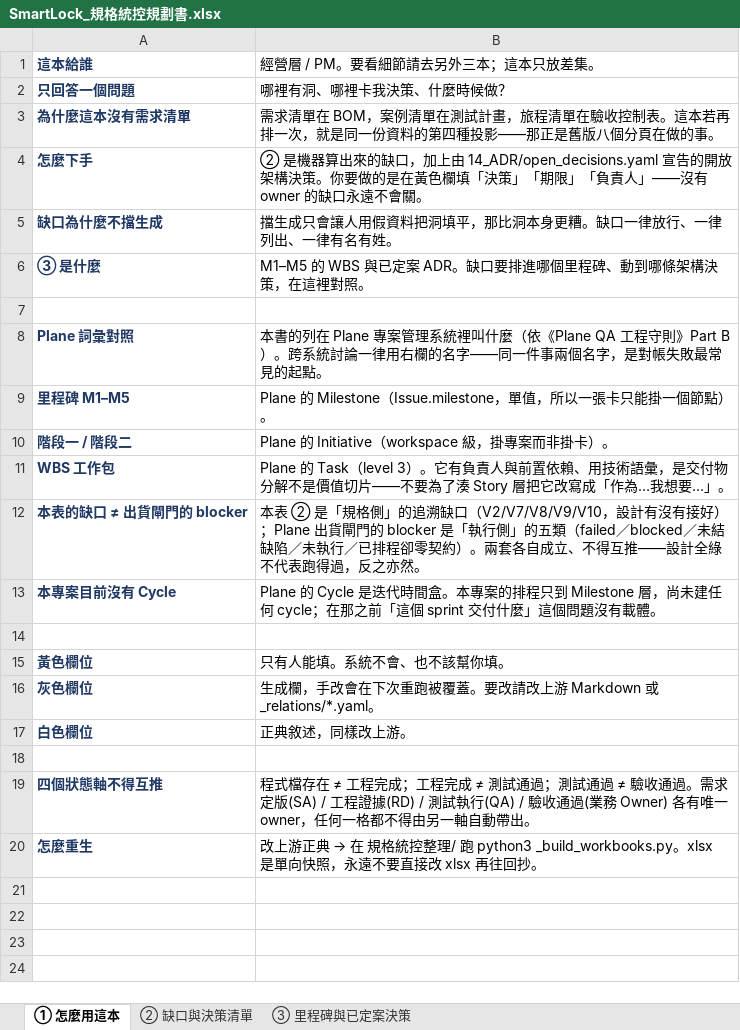
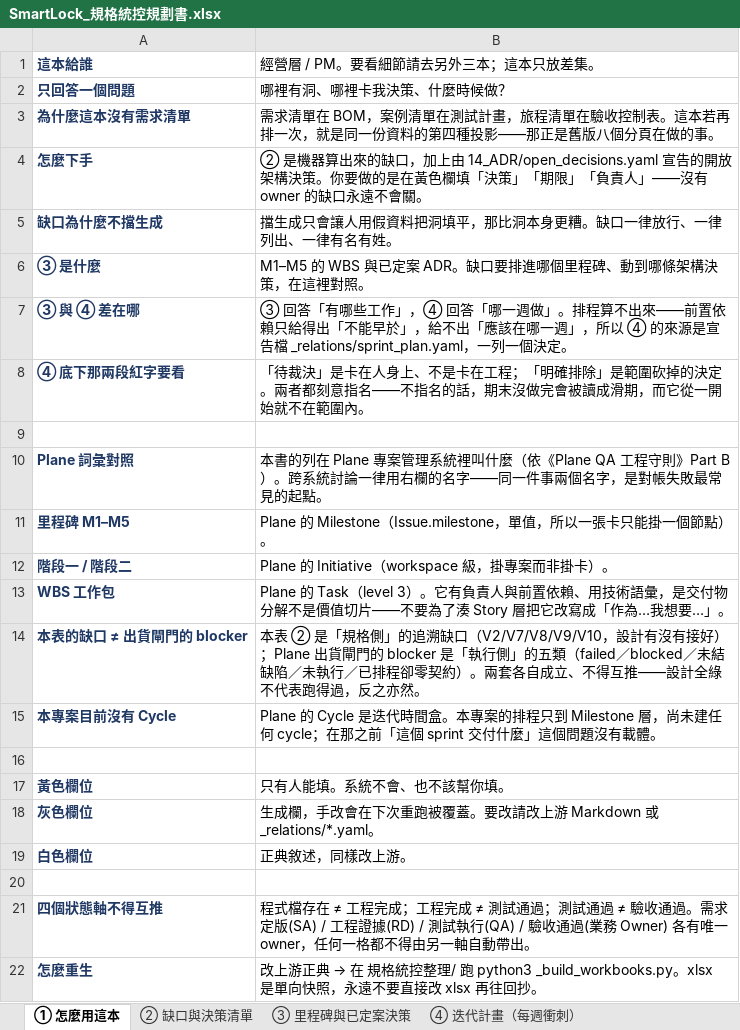
Before and after one commit to sunnyDataScience/Smart-Lock_AI_Support_Service_Dispatch_SaaS_Platform, an Excel workbook: smartlock-docs/enterprise/規格統控整理/SmartLock_規格統控規劃書.xlsx, sheet ① 怎麼用這本, drawn as a sheet; values as stored, in another font and other column widths than the file's, no borders; the diff names each change by its address in the sheet, - before the commit and + after, or states it on an @@ line.

```diff
--- a/smartlock-docs/enterprise/規格統控整理/SmartLock_規格統控規劃書.xlsx (sheet ① 怎麼用這本)
+++ b/smartlock-docs/enterprise/規格統控整理/SmartLock_規格統控規劃書.xlsx (sheet ① 怎麼用這本)
+sheet tab: ④ 迭代計畫（每週衝刺）
+row 7: ③ 與 ④ 差在哪 | ③ 回答「有哪些工作」，④ 回答「哪一週做」。排程算不出來——前置依賴只給得出「不能早於」，給不出「應該在哪一週」，所以 ④ 的來源是宣告檔 _relations/sprint_plan.yaml，一列一個決定。
+row 8: ④ 底下那兩段紅字要看 | 「待裁決」是卡在人身上、不是卡在工程；「明確排除」是範圍砍掉的決定。兩者都刻意指名——不指名的話，期末沒做完會被讀成滑期，而它從一開始就不在範圍內。
```
Also changed, not shown: smartlock-docs/enterprise/規格統控整理/SmartLock_整合測試計畫.xlsx, smartlock-docs/enterprise/規格統控整理/SmartLock_業務邏輯驗收控制表.xlsx, 11 other files.
